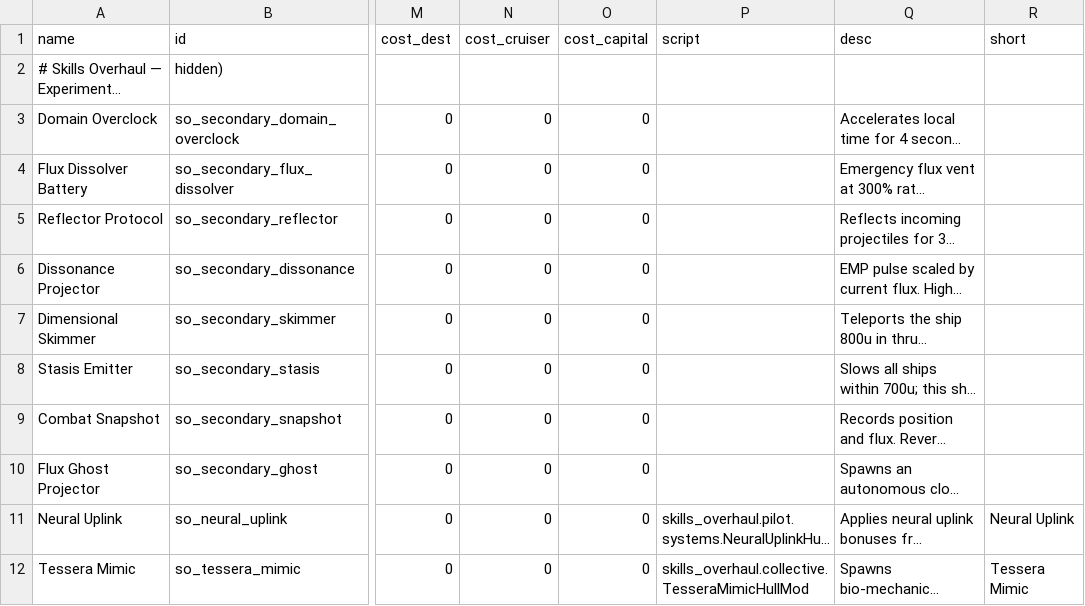
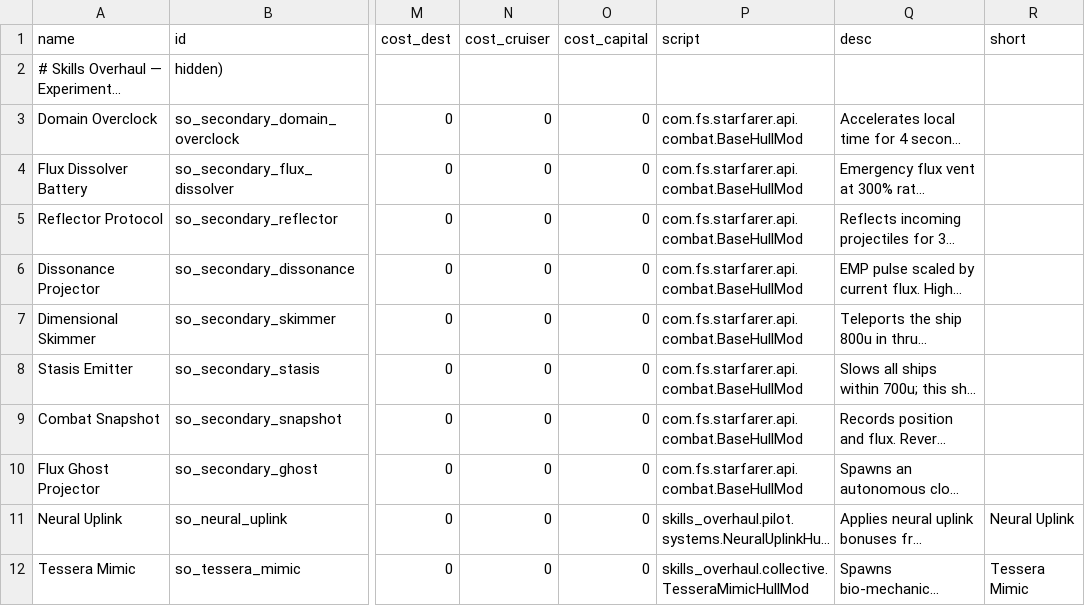
Before and after one commit to Olly-Oxen-Free/starsector-skills-overhaul, a CSV file: data/hullmods/hull_mods.csv, drawn as a sheet; only a part is shown, gaps mark what is left out; long unchanged cells end in …; the diff names each change by its address in the sheet, - before the commit and + after, or states it on an @@ line.

```diff
--- a/data/hullmods/hull_mods.csv
+++ b/data/hullmods/hull_mods.csv
-P3:P10 (script): (empty)
+P3:P10 (script): com.fs.starfarer.api.combat.BaseHullMod
```
Also changed, not shown: 9 other files.
